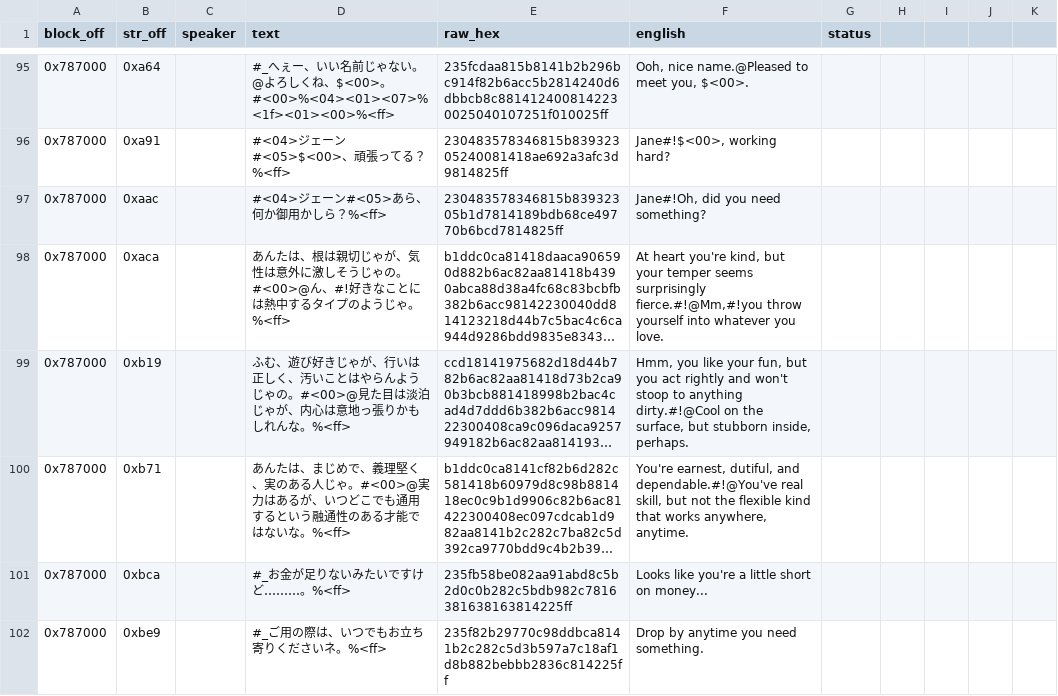
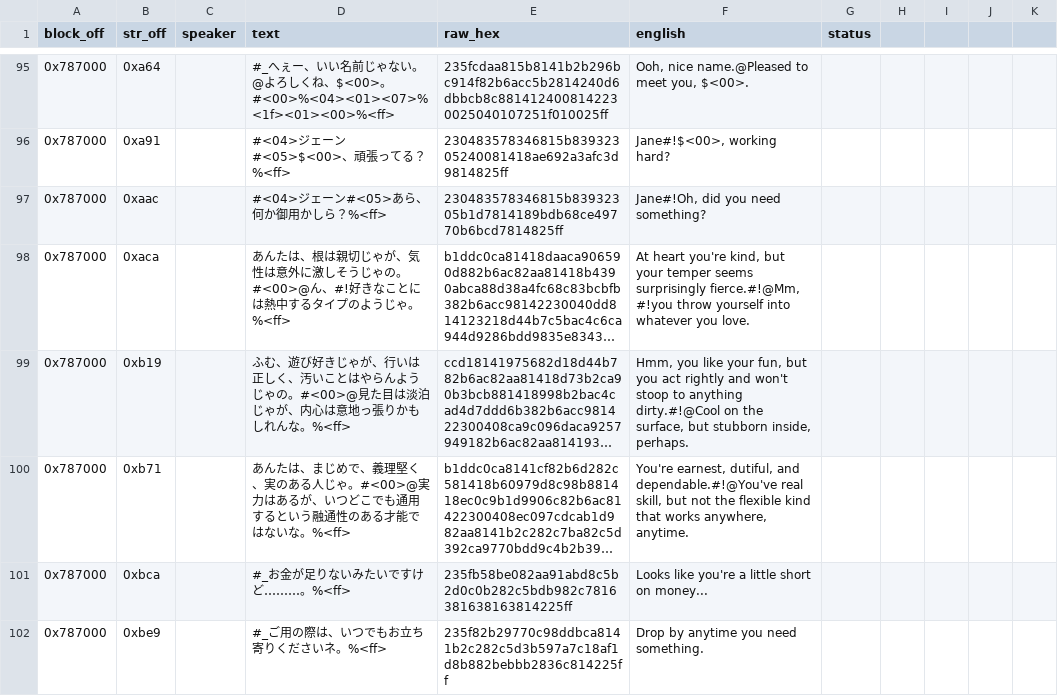
Before and after one commit to TrickyBitTranslations/Alshark-PCECD-En, a TSV file: script/cutscene.tsv, drawn as a sheet; only a part is shown, gaps mark what is left out; long unchanged cells end in …; the diff covers the shown part only; the diff names each change by its address in the sheet, - before the commit and + after, or states it on an @@ line.

```diff
--- a/script/cutscene.tsv
+++ b/script/cutscene.tsv
-F98 (english): …seems surprisingly fierce.#!@Mm,#!you throw yourself…
+F98 (english): …seems surprisingly fierce.#!@Mm, #!you throw yourself…
```
Also changed, not shown: 46 edited cells elsewhere in this file, 1 other file.
